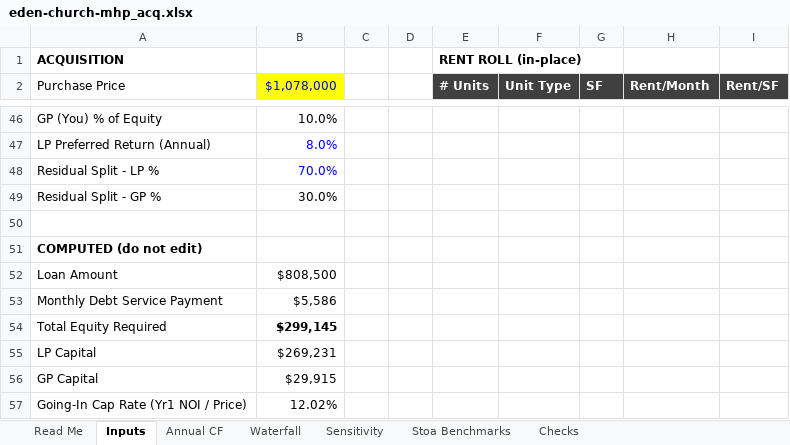
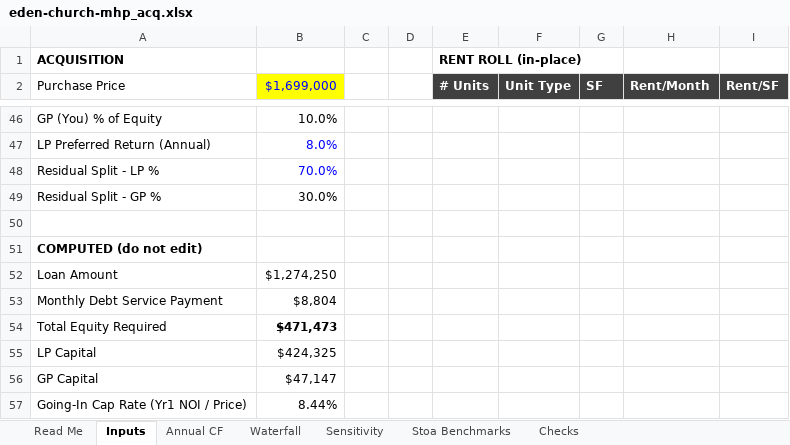
Before and after one commit to ck5o4/multifamily, an Excel workbook: deal-intake/eden-church-mhp/eden-church-mhp_acq.xlsx, sheet Inputs, drawn as a sheet; only a part is shown, gaps mark what is left out; values as stored, in another font and other column widths than the file's, no borders; the diff covers the shown part only; the diff names each change by its address in the sheet, - before the commit and + after, or states it on an @@ line.

```diff
--- a/deal-intake/eden-church-mhp/eden-church-mhp_acq.xlsx (sheet Inputs)
+++ b/deal-intake/eden-church-mhp/eden-church-mhp_acq.xlsx (sheet Inputs)
-B2: $1,078,000
+B2: $1,699,000
-B52 ($1,699,000): $808,500
+B52 ($1,699,000): $1,274,250
-B53 ($1,699,000): $5,586
+B53 ($1,699,000): $8,804
-B54 ($1,699,000): $299,145
+B54 ($1,699,000): $471,473
-B55 ($1,699,000): $269,231
+B55 ($1,699,000): $424,325
-B56 ($1,699,000): $29,915
+B56 ($1,699,000): $47,147
-B57 ($1,699,000): 12.02%
+B57 ($1,699,000): 8.44%
```
Also changed, not shown: 25 edited cells elsewhere in this sheet, sheet Annual CF, sheet Waterfall, sheet Sensitivity, deal-intake/baker-trails/baker-trails_acq.xlsx, 6 other files.
